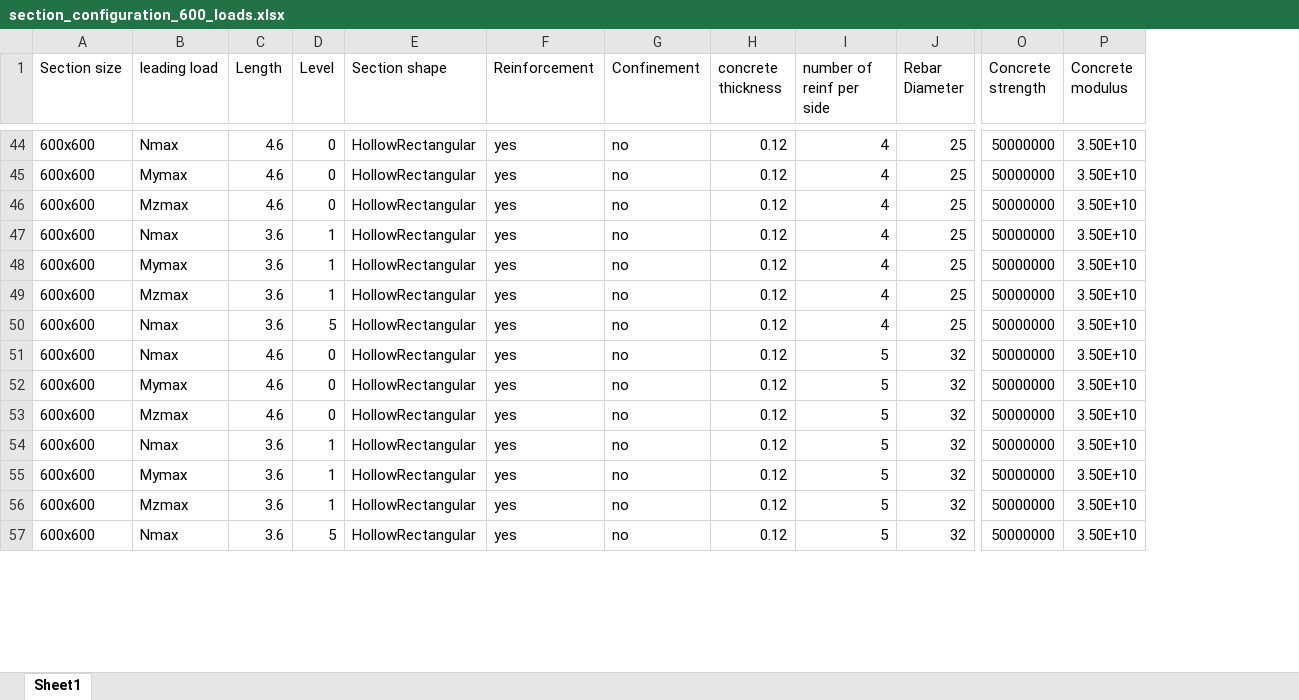
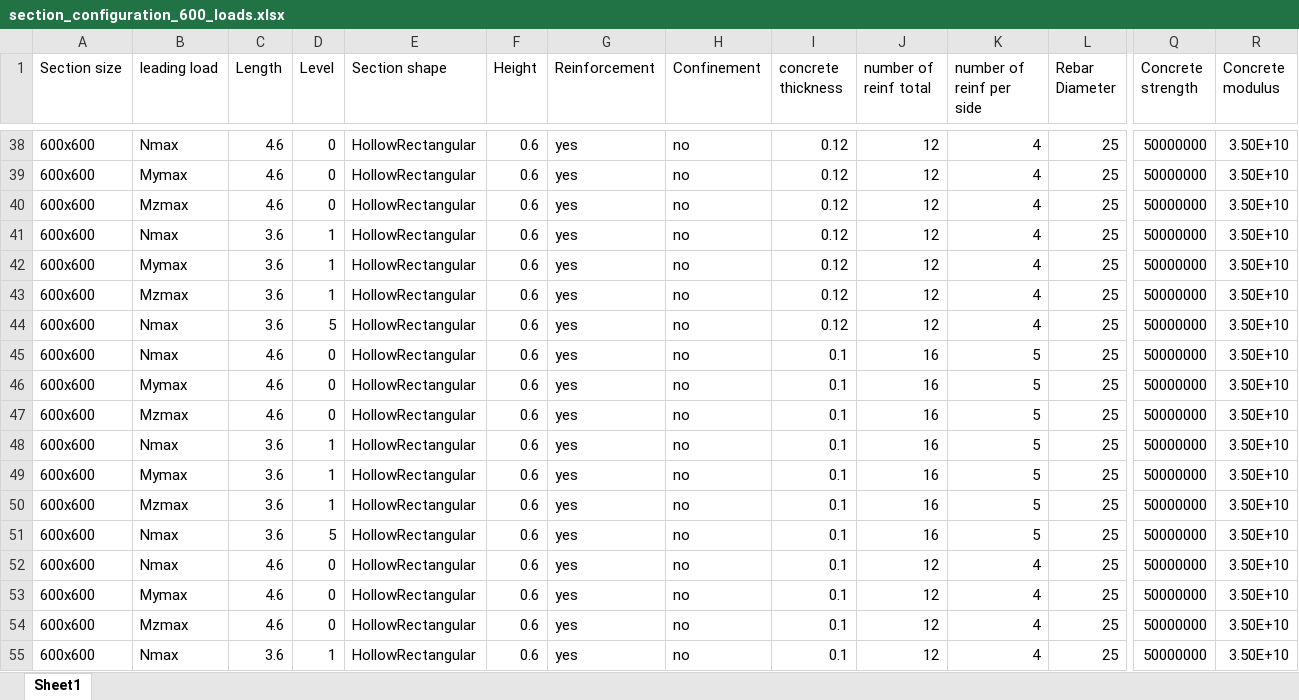
Before and after one commit to AntigoniChatzidaki/Thesis-Section-Analysis, an Excel workbook: section_configuration_600_loads.xlsx, sheet Sheet1, drawn as a sheet; only a part is shown, gaps mark what is left out; values as stored, in another font and other column widths than the file's, no borders; removed rows and columns are numbered as before the commit, all else as after; rows hold the shown columns only; the diff covers the shown part only; the diff names each change by its address in the sheet, - before the commit and + after, or states it on an @@ line.

```diff
--- a/section_configuration_600_loads.xlsx (sheet Sheet1)
+++ b/section_configuration_600_loads.xlsx (sheet Sheet1)
+column F (Height), rows 38-44: all 0.6
+column J (number of reinf total), rows 38-44: all 12
-row 51: 600x600 | Nmax | 4.6 | 0 | HollowRectangular | yes | no | 0.12 | 5 | 32 | 50000000 | 3.50E+10
-row 52: 600x600 | Mymax | 4.6 | 0 | HollowRectangular | yes | no | 0.12 | 5 | 32 | 50000000 | 3.50E+10
-row 53: 600x600 | Mzmax | 4.6 | 0 | HollowRectangular | yes | no | 0.12 | 5 | 32 | 50000000 | 3.50E+10
-row 54: 600x600 | Nmax | 3.6 | 1 | HollowRectangular | yes | no | 0.12 | 5 | 32 | 50000000 | 3.50E+10
-row 55: 600x600 | Mymax | 3.6 | 1 | HollowRectangular | yes | no | 0.12 | 5 | 32 | 50000000 | 3.50E+10
-row 56: 600x600 | Mzmax | 3.6 | 1 | HollowRectangular | yes | no | 0.12 | 5 | 32 | 50000000 | 3.50E+10
-row 57: 600x600 | Nmax | 3.6 | 5 | HollowRectangular | yes | no | 0.12 | 5 | 32 | 50000000 | 3.50E+10
+row 45: 600x600 | Nmax | 4.6 | 0 | HollowRectangular | 0.6 | yes | no | 0.1 | 16 | 5 | 25 | 50000000 | 3.50E+10
+row 46: 600x600 | Mymax | 4.6 | 0 | HollowRectangular | 0.6 | yes | no | 0.1 | 16 | 5 | 25 | 50000000 | 3.50E+10
+row 47: 600x600 | Mzmax | 4.6 | 0 | HollowRectangular | 0.6 | yes | no | 0.1 | 16 | 5 | 25 | 50000000 | 3.50E+10
+row 48: 600x600 | Nmax | 3.6 | 1 | HollowRectangular | 0.6 | yes | no | 0.1 | 16 | 5 | 25 | 50000000 | 3.50E+10
+row 49: 600x600 | Mymax | 3.6 | 1 | HollowRectangular | 0.6 | yes | no | 0.1 | 16 | 5 | 25 | 50000000 | 3.50E+10
+row 50: 600x600 | Mzmax | 3.6 | 1 | HollowRectangular | 0.6 | yes | no | 0.1 | 16 | 5 | 25 | 50000000 | 3.50E+10
+row 51: 600x600 | Nmax | 3.6 | 5 | HollowRectangular | 0.6 | yes | no | 0.1 | 16 | 5 | 25 | 50000000 | 3.50E+10
+row 52: 600x600 | Nmax | 4.6 | 0 | HollowRectangular | 0.6 | yes | no | 0.1 | 12 | 4 | 25 | 50000000 | 3.50E+10
+row 53: 600x600 | Mymax | 4.6 | 0 | HollowRectangular | 0.6 | yes | no | 0.1 | 12 | 4 | 25 | 50000000 | 3.50E+10
+row 54: 600x600 | Mzmax | 4.6 | 0 | HollowRectangular | 0.6 | yes | no | 0.1 | 12 | 4 | 25 | 50000000 | 3.50E+10
+row 55: 600x600 | Nmax | 3.6 | 1 | HollowRectangular | 0.6 | yes | no | 0.1 | 12 | 4 | 25 | 50000000 | 3.50E+10
```
Also changed, not shown: 10 added rows, 7 removed rows and 159 edited cells elsewhere in this sheet, formulas that keep their value, section_configuration.xlsx, section_configuration_600_circular.xlsx, 7 other files.
